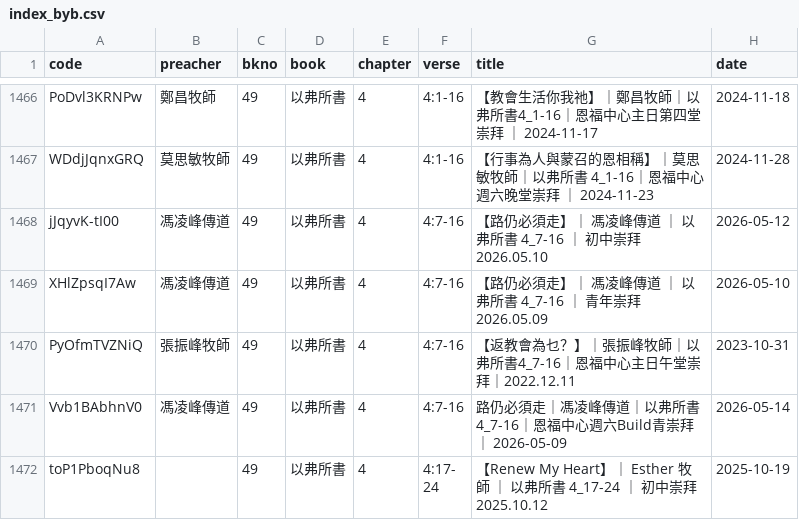
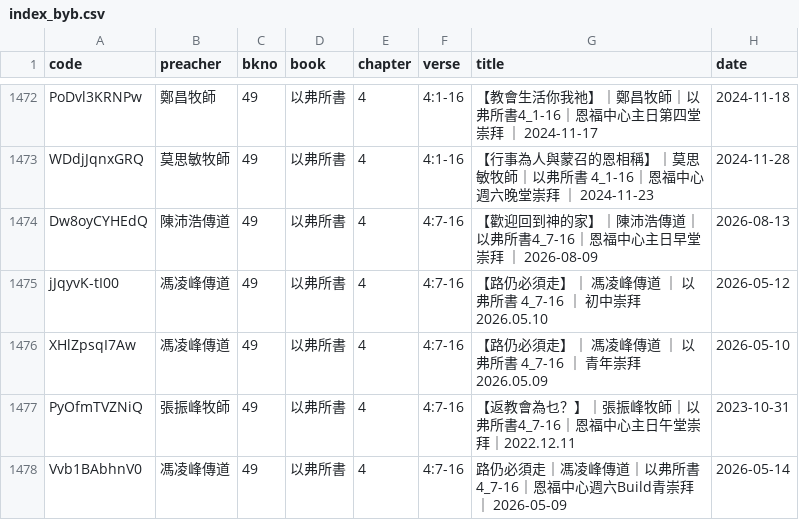
Before and after one commit to michaelchanwahyan/sermon-app, a CSV file: projects/YFCX/index_byb.csv, drawn as a sheet; only a part is shown, gaps mark what is left out; the shorter side is filled out with more unchanged rows; the diff covers the shown part only; the diff names each change by its address in the sheet, - before the commit and + after, or states it on an @@ line.

Commit message:
[update] renew index

```diff
--- a/projects/YFCX/index_byb.csv
+++ b/projects/YFCX/index_byb.csv
+row 1474: Dw8oyCYHEdQ | 陳沛浩傳道 | 49 | 以弗所書 | 4 | 4:7-16 | 【歡迎回到神的家】｜陳沛浩傳道｜以弗所書4_7-16｜恩福中心主日早堂崇拜 ｜ 2026-08-09 | 2026-08-13
```
Also changed, not shown: 8 added rows elsewhere in this file, projects/ACSMHK/index_byb.csv, projects/ACSMHK/index_byn.csv, 9 other files.
